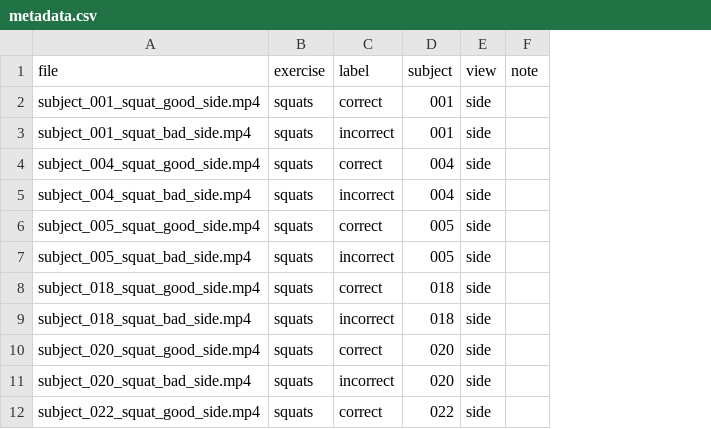
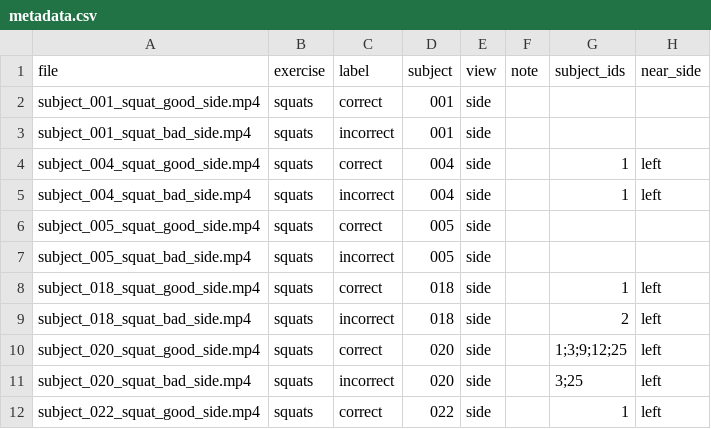
Before and after one commit to yeraay21/tfg-pose-fatigue, a CSV file: dataset/metadata.csv, drawn as a sheet; only a part is shown; the diff names each change by its address in the sheet, - before the commit and + after, or states it on an @@ line.

```diff
--- a/dataset/metadata.csv
+++ b/dataset/metadata.csv
+column G (subject_ids), rows 4-12: 1 | 1 |  |  | 1 | 2 | 1;3;9;12;25 | 3;25 | 1
+column H (near_side), rows 4-12: left | left |  |  | left | left | left | left | left
```
Also changed, not shown: 32 other files.
